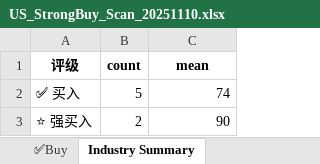
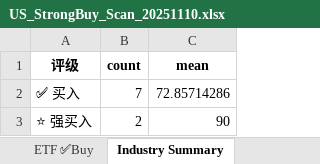
Before and after one commit to fjing1/stock_trade_system, an Excel workbook: US_StrongBuy_Scan_20251110.xlsx, sheet Industry Summary, drawn as a sheet; values as stored, in another font and other column widths than the file's, no borders; the diff names each change by its address in the sheet, - before the commit and + after, or states it on an @@ line.

```diff
--- a/US_StrongBuy_Scan_20251110.xlsx (sheet Industry Summary)
+++ b/US_StrongBuy_Scan_20251110.xlsx (sheet Industry Summary)
+sheet tab: ETF ✅Buy
-B2 (count): 5
+B2 (count): 7
-C2 (mean): 74
+C2 (mean): 72.85714286
```
Also changed, not shown: sheet Stock ⭐Strong Buy, sheet Stock ✅Buy, other sheet tabs, 2 other files.
